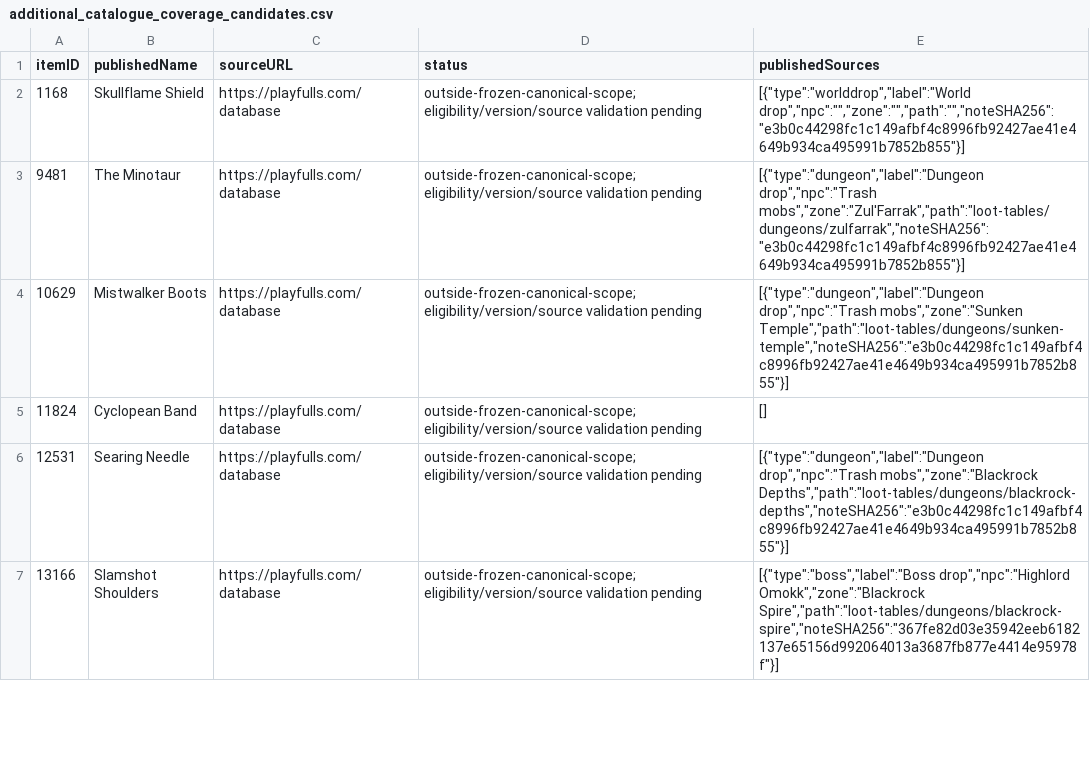
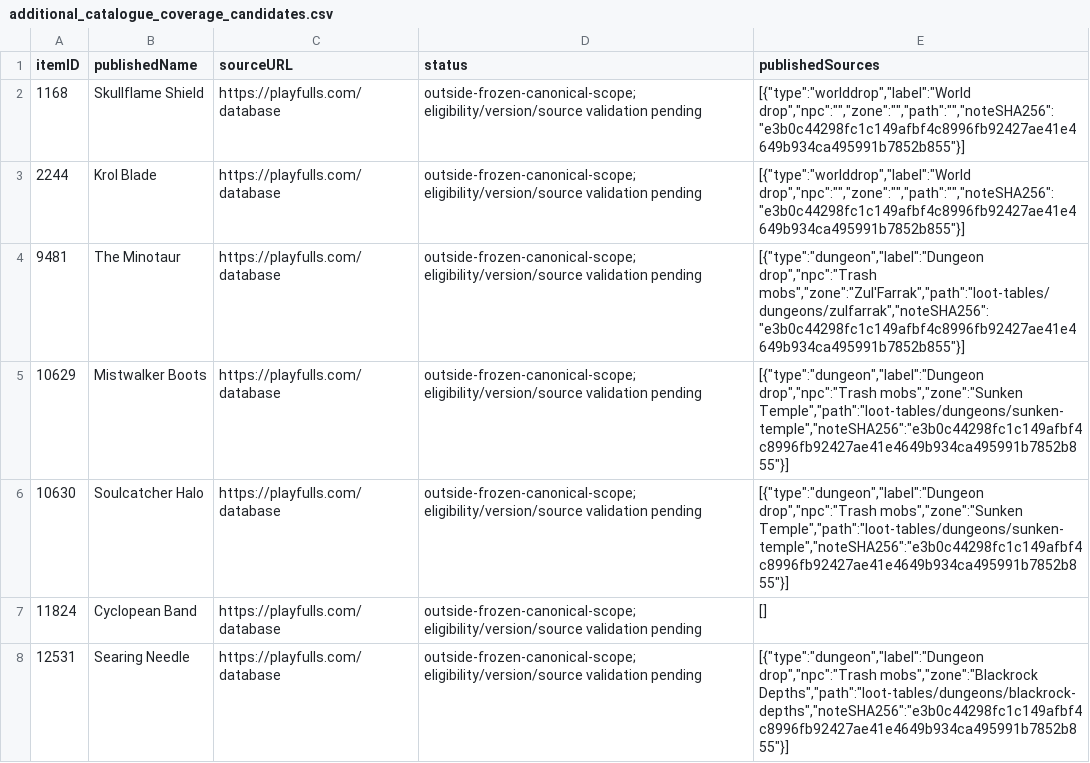
Before and after one commit to magicaddons/getgear, a CSV file: docs/source-audit-1-60/reconciliation-20261109/additional_catalogue_coverage_candidates.csv, drawn as a sheet; only a part is shown; the shorter side is filled out with more unchanged rows; the diff covers the shown part only.

Commit message:
Research 100 legacy sources and retain reviewed dungeon-link gaps when community rows change

```diff
--- a/docs/source-audit-1-60/reconciliation-20261109/additional_catalogue_coverage_candidates.csv
+++ b/docs/source-audit-1-60/reconciliation-20261109/additional_catalogue_coverage_candidates.csv
@@ -2,4 +2,6 @@ itemID,publishedName,sourceURL,status,publishedSources
 1168,Skullflame Shield,https://playfulls.com/database,outside-frozen-canonical-scope; eligibility/version/source validation pending,"[{""type"":""worlddrop"",""label"":""World drop"",""npc"":"""",""zone"":"""",""path"":"""",""noteSHA256"":""e3b0c44298fc1c149afbf4c8996fb92427ae41e4649b934ca495991b7852b855""}]"
+2244,Krol Blade,https://playfulls.com/database,outside-frozen-canonical-scope; eligibility/version/source validation pending,"[{""type"":""worlddrop"",""label"":""World drop"",""npc"":"""",""zone"":"""",""path"":"""",""noteSHA256"":""e3b0c44298fc1c149afbf4c8996fb92427ae41e4649b934ca495991b7852b855""}]"
 9481,The Minotaur,https://playfulls.com/database,outside-frozen-canonical-scope; eligibility/version/source validation pending,"[{""type"":""dungeon"",""label"":""Dungeon drop"",""npc"":""Trash mobs"",""zone"":""Zul'Farrak"",""path"":""loot-tables/dungeons/zulfarrak"",""noteSHA256"":""e3b0c44298fc1c149afbf4c8996fb92427ae41e4649b934ca495991b7852b855""}]"
 10629,Mistwalker Boots,https://playfulls.com/database,outside-frozen-canonical-scope; eligibility/version/source validation pending,"[{""type"":""dungeon"",""label"":""Dungeon drop"",""npc"":""Trash mobs"",""zone"":""Sunken Temple"",""path"":""loot-tables/dungeons/sunken-temple"",""noteSHA256"":""e3b0c44298fc1c149afbf4c8996fb92427ae41e4649b934ca495991b7852b855""}]"
+10630,Soulcatcher Halo,https://playfulls.com/database,outside-frozen-canonical-scope; eligibility/version/source validation pending,"[{""type"":""dungeon"",""label"":""Dungeon drop"",""npc"":""Trash mobs"",""zone"":""Sunken Temple"",""path"":""loot-tables/dungeons/sunken-temple"",""noteSHA256"":""e3b0c44298fc1c149afbf4c8996fb92427ae41e4649b934ca495991b7852b855""}]"
 11824,Cyclopean Band,https://playfulls.com/database,outside-frozen-canonical-scope; eligibility/version/source validation pending,[]
```
Also changed, not shown: 16 added rows elsewhere in this file, docs/source-audit-1-60/reconciliation-20261109/dungeon_equipment_drops.csv, docs/source-audit-1-60/reconciliation-20261109/dungeon_items_reconciled.csv, 26 other files.
